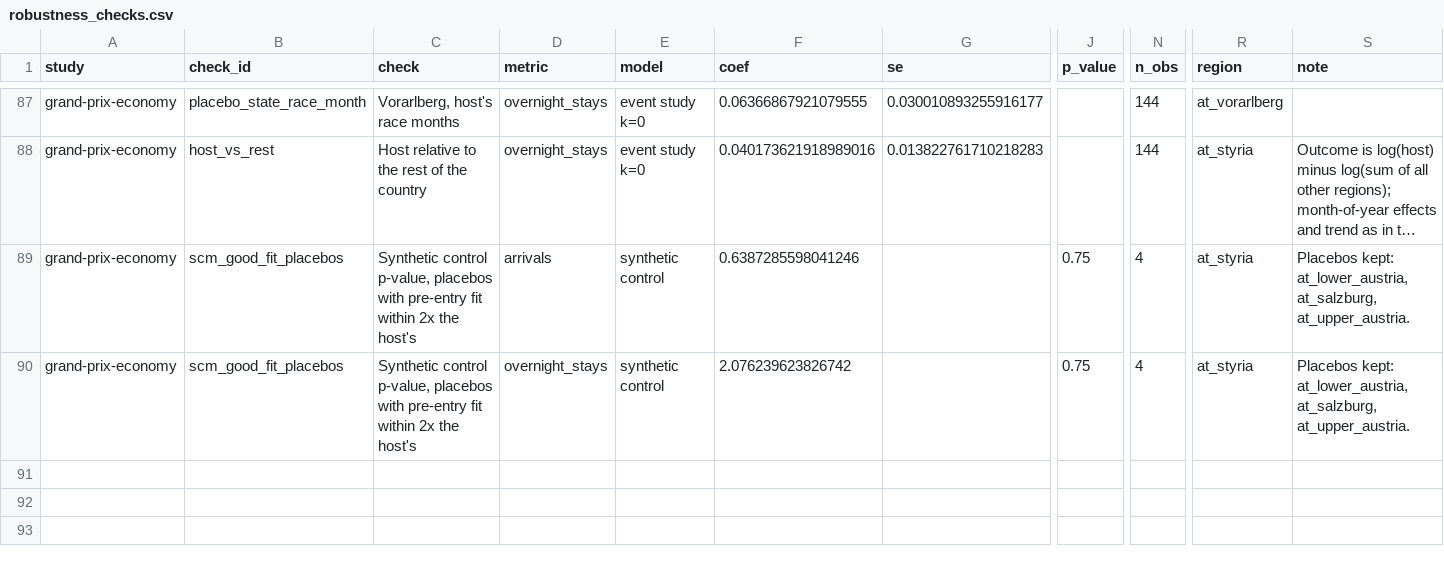
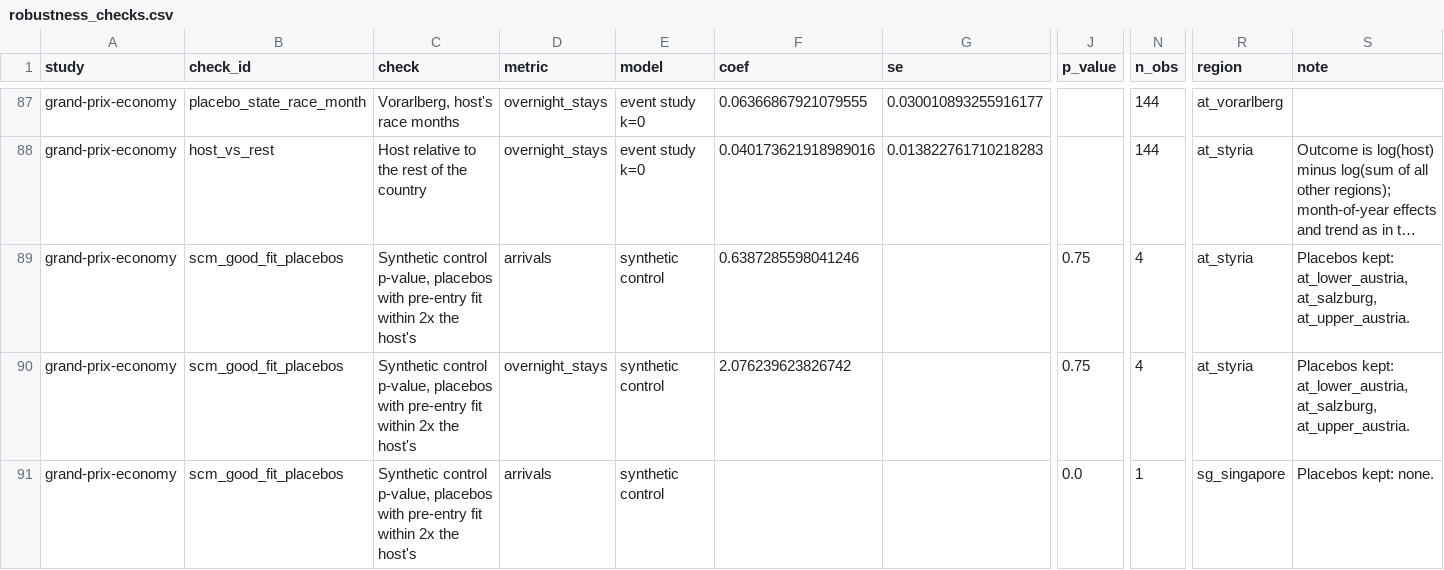
Before and after one commit to NahianIbnat-2000/F1-moneyball, a CSV file: website/public/data/robustness_checks.csv, drawn as a sheet; only a part is shown, gaps mark what is left out; long unchanged cells end in …; rows hold the shown columns only; the diff names each change by its address in the sheet, - before the commit and + after, or states it on an @@ line.

```diff
--- a/website/public/data/robustness_checks.csv
+++ b/website/public/data/robustness_checks.csv
+row 91: grand-prix-economy | scm_good_fit_placebos | Synthetic control p-value, placebos with pre-entry fit within 2x the host's | arrivals | synthetic control |  |  | 0.0 | 1 | sg_singapore | Placebos kept: none.
```
Also changed, not shown: website/public/data/gp_event_study.csv, website/public/data/gp_scm_inference.csv, 11 other files.
